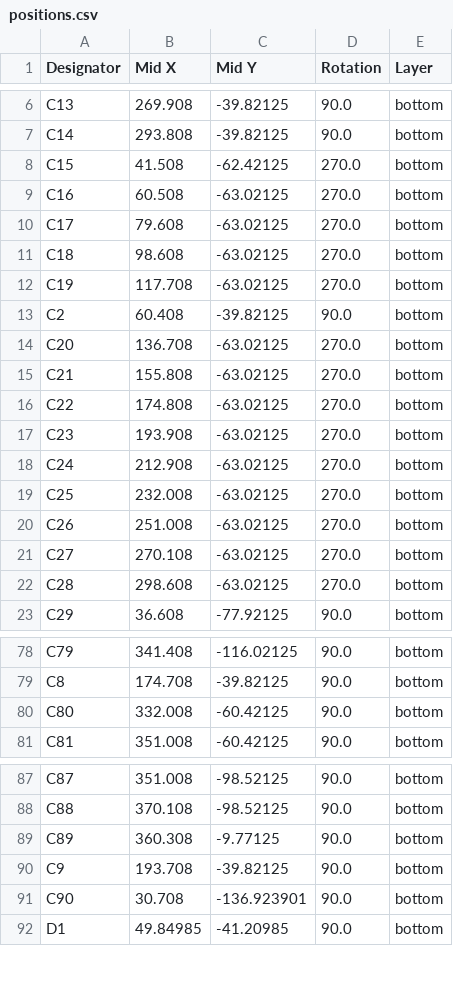
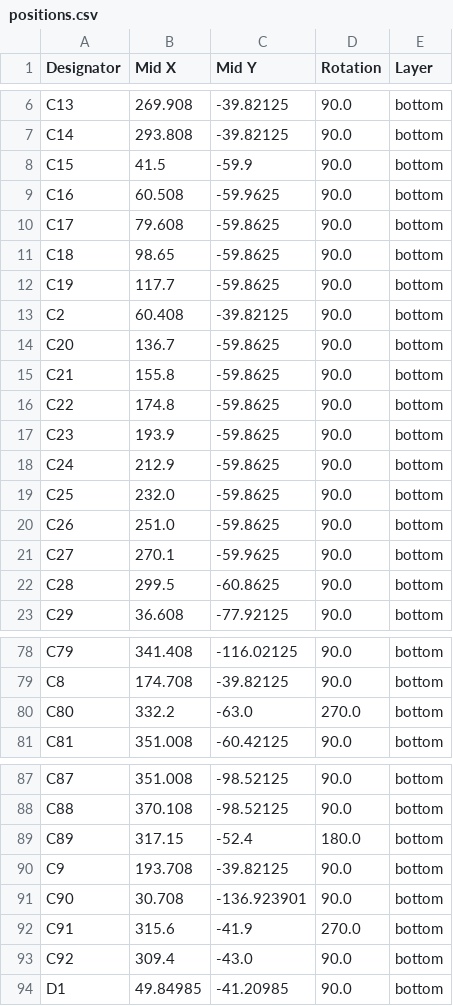
Before and after one commit to cheyao/aniboard, a CSV file: PCB/production/positions.csv, drawn as a sheet; only a part is shown, gaps mark what is left out; the diff covers the shown part only.

```diff
--- a/PCB/production/positions.csv
+++ b/PCB/production/positions.csv
@@ -7,17 +7,17 @@ C13,269.908,-39.82125,90.0,bottom
 C14,293.808,-39.82125,90.0,bottom
-C15,41.508,-62.42125,270.0,bottom
-C16,60.508,-63.02125,270.0,bottom
-C17,79.608,-63.02125,270.0,bottom
-C18,98.608,-63.02125,270.0,bottom
-C19,117.708,-63.02125,270.0,bottom
+C15,41.5,-59.9,90.0,bottom
+C16,60.508,-59.9625,90.0,bottom
+C17,79.608,-59.8625,90.0,bottom
+C18,98.65,-59.8625,90.0,bottom
+C19,117.7,-59.8625,90.0,bottom
 C2,60.408,-39.82125,90.0,bottom
-C20,136.708,-63.02125,270.0,bottom
-C21,155.808,-63.02125,270.0,bottom
-C22,174.808,-63.02125,270.0,bottom
-C23,193.908,-63.02125,270.0,bottom
-C24,212.908,-63.02125,270.0,bottom
-C25,232.008,-63.02125,270.0,bottom
-C26,251.008,-63.02125,270.0,bottom
-C27,270.108,-63.02125,270.0,bottom
-C28,298.608,-63.02125,270.0,bottom
+C20,136.7,-59.8625,90.0,bottom
+C21,155.8,-59.8625,90.0,bottom
+C22,174.8,-59.8625,90.0,bottom
+C23,193.9,-59.8625,90.0,bottom
+C24,212.9,-59.8625,90.0,bottom
+C25,232.0,-59.8625,90.0,bottom
+C26,251.0,-59.8625,90.0,bottom
+C27,270.1,-59.9625,90.0,bottom
+C28,299.5,-60.8625,90.0,bottom
 C29,36.608,-77.92125,90.0,bottom
@@ -79,3 +79,3 @@ C79,341.408,-116.02125,90.0,bottom
 C8,174.708,-39.82125,90.0,bottom
-C80,332.008,-60.42125,90.0,bottom
+C80,332.2,-63.0,270.0,bottom
 C81,351.008,-60.42125,90.0,bottom
@@ -88,5 +88,7 @@ C87,351.008,-98.52125,90.0,bottom
 C88,370.108,-98.52125,90.0,bottom
-C89,360.308,-9.77125,90.0,bottom
+C89,317.15,-52.4,180.0,bottom
 C9,193.708,-39.82125,90.0,bottom
 C90,30.708,-136.923901,90.0,bottom
+C91,315.6,-41.9,270.0,bottom
+C92,309.4,-43.0,90.0,bottom
 D1,49.84985,-41.20985,90.0,bottom
```
Also changed, not shown: 4 added rows and 2 edited cells elsewhere in this file, PCB/production/bom.csv, PCB/production/designators.csv, 24 other files.
